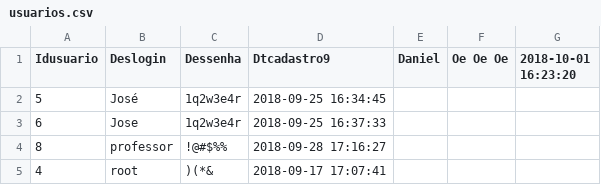
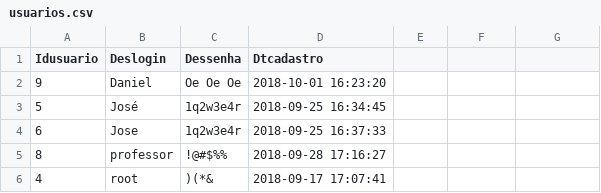
Before and after one commit to dcmunhoz/WebCourse, a CSV file: courses/curso-php-completo/md14-manipular-arquivos/02-fopen/usuarios.csv, drawn as a sheet.

```diff
--- a/courses/curso-php-completo/md14-manipular-arquivos/02-fopen/usuarios.csv
+++ b/courses/curso-php-completo/md14-manipular-arquivos/02-fopen/usuarios.csv
@@ -1,2 +1,3 @@
-Idusuario;Deslogin;Dessenha;Dtcadastro9;Daniel;Oe Oe Oe;2018-10-01 16:23:20
+Idusuario;Deslogin;Dessenha;Dtcadastro
+9;Daniel;Oe Oe Oe;2018-10-01 16:23:20
 5;José;1q2w3e4r;2018-09-25 16:34:45
```
Also changed, not shown: 1 other file.
